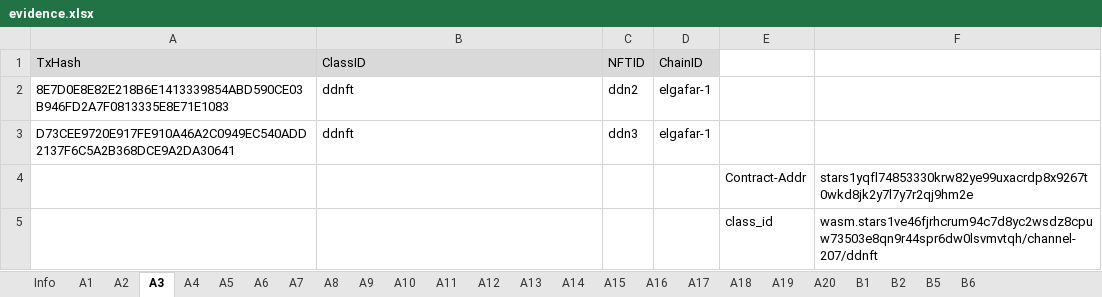
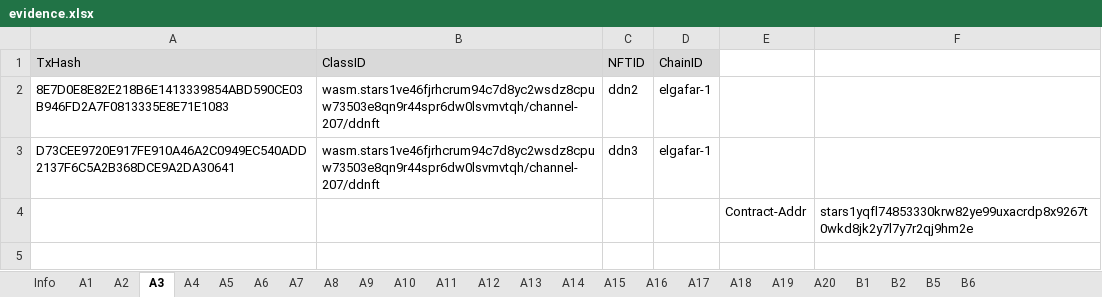
Before and after one commit to game-of-nfts/gon-evidence, an Excel workbook: dolphintwo/evidence.xlsx, sheet A3, drawn as a sheet; values as stored, in another font and other column widths than the file's, no borders; the diff names each change by its address in the sheet, - before the commit and + after, or states it on an @@ line.

```diff
--- a/dolphintwo/evidence.xlsx (sheet A3)
+++ b/dolphintwo/evidence.xlsx (sheet A3)
-B2:B3 (ClassID): ddnft
+B2:B3 (ClassID): wasm.stars1ve46fjrhcrum94c7d8yc2wsdz8cpuw73503e8qn9r44spr6dw0lsvmvtqh/channel-207/ddnft
-row 5:  |  |  |  | class_id | wasm.stars1ve46fjrhcrum94c7d8yc2wsdz8cpuw73503e8qn9r44spr6dw0lsvmvtqh/channel-207/ddnft
```
Also changed, not shown: sheet A4, sheet A5, sheet A6.
